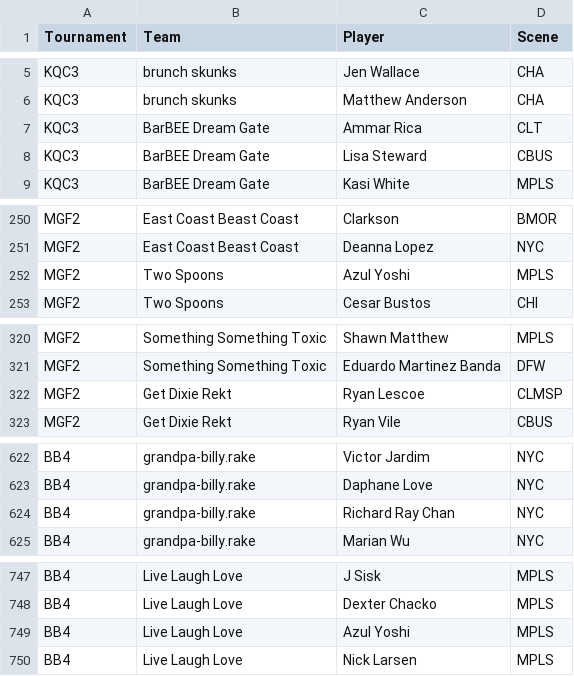
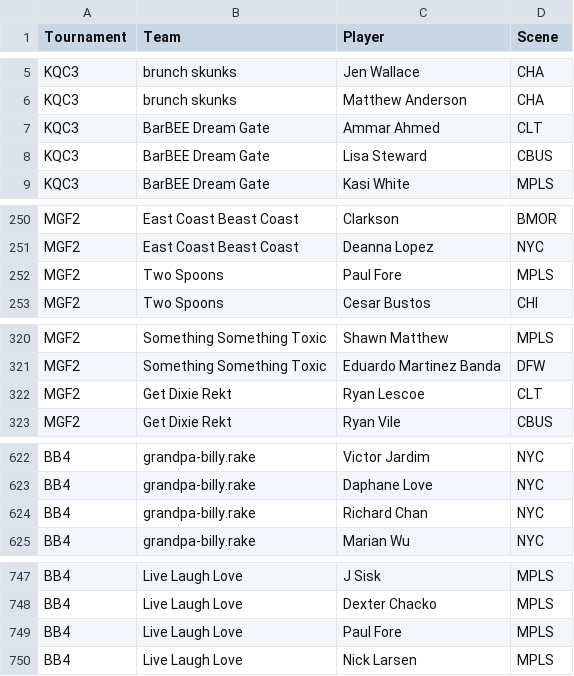
Before and after one commit to dshupp/KQTrueSkill, a CSV file: KQTrueSkill/datasets/2019 KQ - 2019 Players.csv, drawn as a sheet; only a part is shown, gaps mark what is left out; the diff covers the shown part only.

```diff
--- a/KQTrueSkill/datasets/2019 KQ - 2019 Players.csv
+++ b/KQTrueSkill/datasets/2019 KQ - 2019 Players.csv
@@ -6,3 +6,3 @@ KQC3,brunch skunks,Jen Wallace,CHA
 KQC3,brunch skunks,Matthew Anderson,CHA
-KQC3,BarBEE Dream Gate,Ammar Rica,CLT
+KQC3,BarBEE Dream Gate,Ammar Ahmed,CLT
 KQC3,BarBEE Dream Gate,Lisa Steward,CBUS
@@ -251,3 +251,3 @@ MGF2,East Coast Beast Coast,Clarkson,BMOR
 MGF2,East Coast Beast Coast,Deanna Lopez,NYC
-MGF2,Two Spoons,Azul Yoshi,MPLS
+MGF2,Two Spoons,Paul Fore,MPLS
 MGF2,Two Spoons,Cesar Bustos,CHI
@@ -321,3 +321,3 @@ MGF2,Something Something Toxic,Shawn Matthew,MPLS
 MGF2,Something Something Toxic,Eduardo Martinez Banda,DFW
-MGF2,Get Dixie Rekt,Ryan Lescoe,CLMSP
+MGF2,Get Dixie Rekt,Ryan Lescoe,CLT
 MGF2,Get Dixie Rekt,Ryan Vile,CBUS
@@ -623,3 +623,3 @@ BB4,grandpa-billy.rake,Victor Jardim,NYC
 BB4,grandpa-billy.rake,Daphane Love,NYC
-BB4,grandpa-billy.rake,Richard Ray Chan,NYC
+BB4,grandpa-billy.rake,Richard Chan,NYC
 BB4,grandpa-billy.rake,Marian Wu,NYC
@@ -748,3 +748,3 @@ BB4,Live Laugh Love,J Sisk,MPLS
 BB4,Live Laugh Love,Dexter Chacko,MPLS
-BB4,Live Laugh Love,Azul Yoshi,MPLS
+BB4,Live Laugh Love,Paul Fore,MPLS
 BB4,Live Laugh Love,Nick Larsen,MPLS
```
Also changed, not shown: 2 edited cells elsewhere in this file, KQTrueSkill/2019PlayerSkill.old.csv, KQTrueSkill/datasets/2018 KQ - GDC3 Players.csv, 7 other files.
